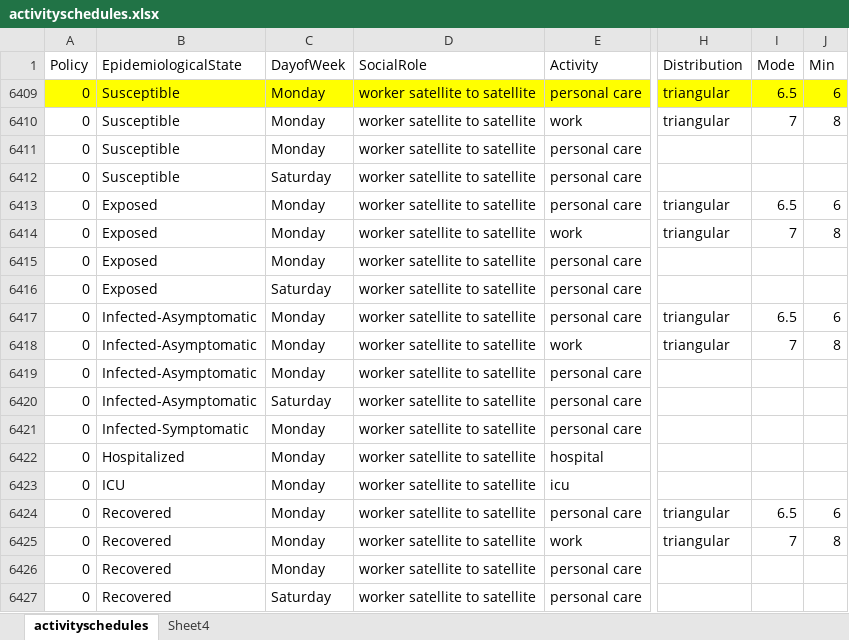
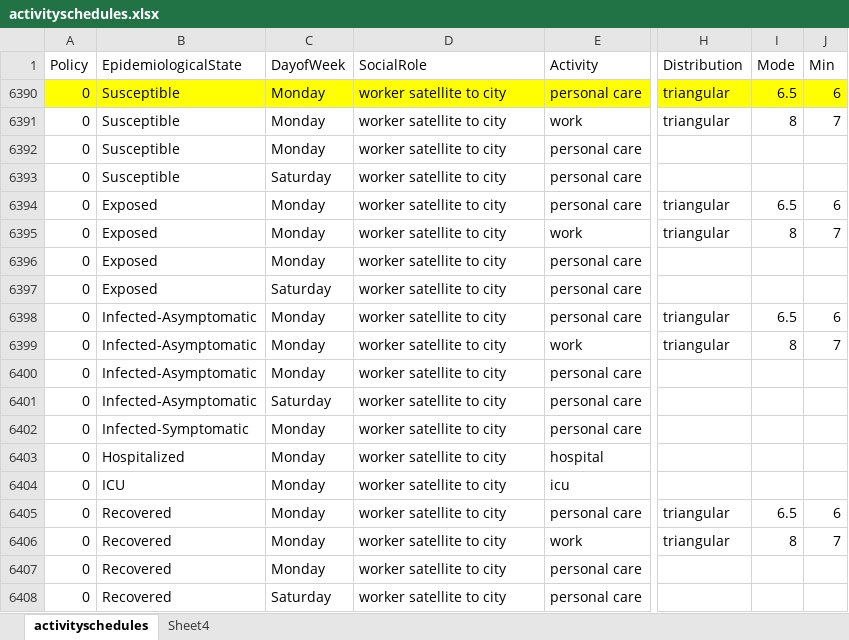
Before and after one commit to averbraeck/medlabs-heros, an Excel workbook: data/thehague/interim/activityschedules.xlsx, sheet activityschedules, drawn as a sheet; only a part is shown, gaps mark what is left out; values as stored, in another font and other column widths than the file's, no borders; addresses are those after the commit; the diff names each change by its address in the sheet, - before the commit and + after, or states it on an @@ line.

Commit message:
fix distribution parameters

```diff
--- a/data/thehague/interim/activityschedules.xlsx (sheet activityschedules)
+++ b/data/thehague/interim/activityschedules.xlsx (sheet activityschedules)
-D6390:D6408 (SocialRole): worker satellite to satellite
+D6390:D6408 (SocialRole): worker satellite to city
-I6391 (Mode): 7
+I6391 (Mode): 8
-J6391 (Min): 8
+J6391 (Min): 7
-I6395 (Mode): 7
+I6395 (Mode): 8
-J6395 (Min): 8
+J6395 (Min): 7
-I6399 (Mode): 7
+I6399 (Mode): 8
-J6399 (Min): 8
+J6399 (Min): 7
-I6406 (Mode): 7
+I6406 (Mode): 8
-J6406 (Min): 8
+J6406 (Min): 7
```
